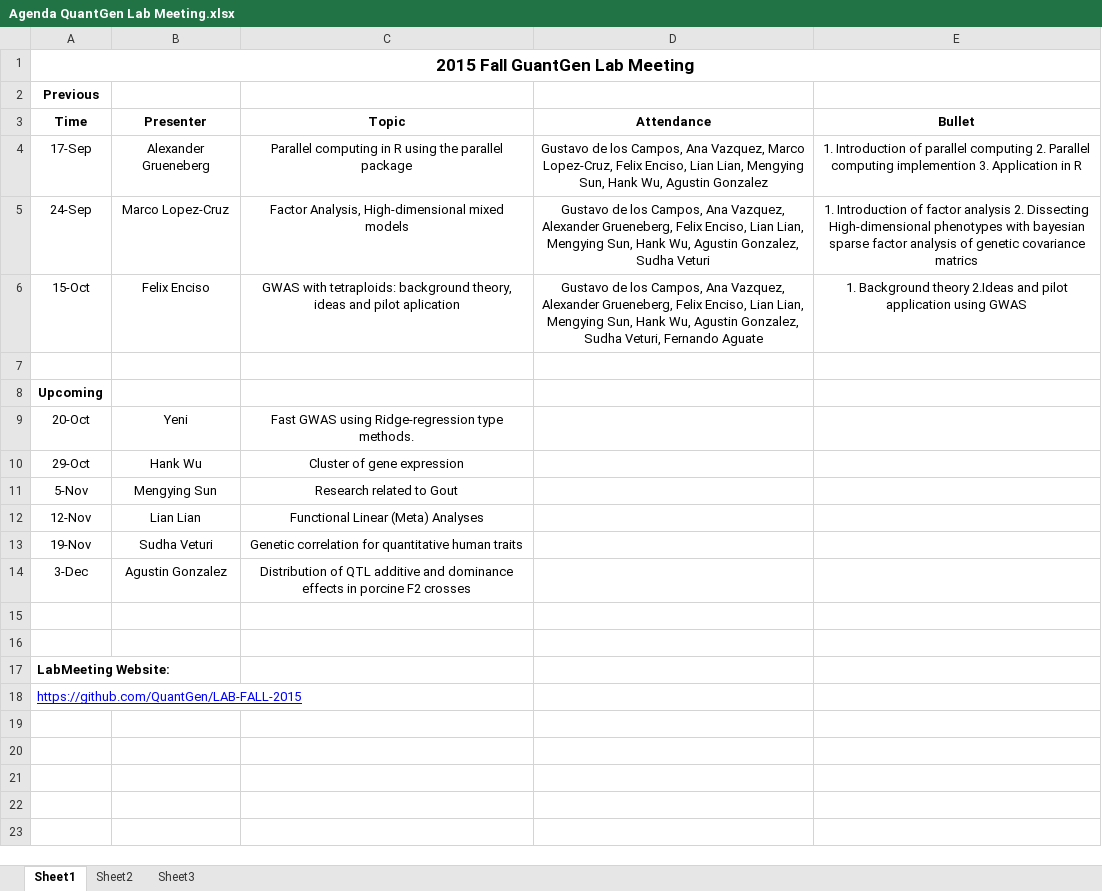
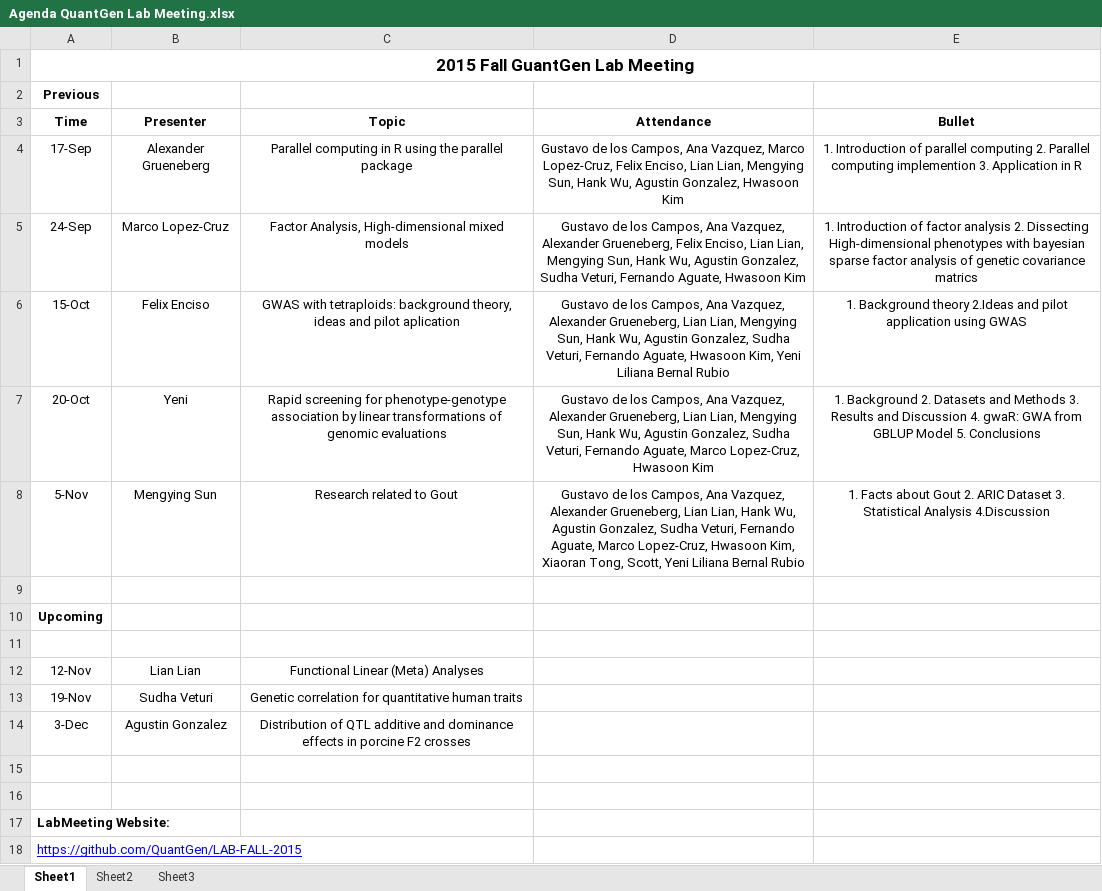
Before and after one commit to QuantGen/LAB-FALL-2015, an Excel workbook: Agenda QuantGen Lab Meeting.xlsx, sheet Sheet1, drawn as a sheet; values as stored, in another font and other column widths than the file's, no borders; removed rows and columns are numbered as before the commit, all else as after; the diff names each change by its address in the sheet, - before the commit and + after, or states it on an @@ line.

Commit message:
Agenda

```diff
--- a/Agenda QuantGen Lab Meeting.xlsx (sheet Sheet1)
+++ b/Agenda QuantGen Lab Meeting.xlsx (sheet Sheet1)
-D4 (Attendance): …Wu, Agustin Gonzalez
+D4 (Attendance): …Wu, Agustin Gonzalez, Hwasoon Kim
-D5 (Attendance): …Gonzalez, Sudha Veturi
+D5 (Attendance): …Gonzalez, Sudha Veturi, Fernando Aguate, Hwasoon Kim
-D6 (Attendance): …Alexander Grueneberg, Felix Enciso, Lian Lian, Mengying Sun, Hank Wu, Agustin Gonzalez, Sudha Veturi, Fernando Aguate
+D6 (Attendance): …Alexander Grueneberg, Lian Lian, Mengying Sun, Hank Wu, Agustin Gonzalez, Sudha Veturi, Fernando Aguate, Hwasoon Kim, Yeni Liliana Bernal Rubio
+row 7: 20-Oct | Yeni | Rapid screening for phenotype-genotype association by linear transformations of genomic evaluations | Gustavo de los Campos, Ana Vazquez, Alexander Grueneberg, Lian Lian, Mengying Sun, Hank Wu, Agustin Gonzalez, Sudha Veturi, Fernando Aguate, Marco Lopez-Cruz, Hwasoon Kim | 1. Background 2. Datasets and Methods 3. Results and Discussion 4. gwaR: GWA from GBLUP Model 5. Conclusions
+row 8: 5-Nov | Mengying Sun | Research related to Gout | Gustavo de los Campos, Ana Vazquez, Alexander Grueneberg, Lian Lian, Hank Wu, Agustin Gonzalez, Sudha Veturi, Fernando Aguate, Marco Lopez-Cruz, Hwasoon Kim, Xiaoran Tong, Scott, Yeni Liliana Bernal Rubio | 1. Facts about Gout 2. ARIC Dataset 3. Statistical Analysis 4.Discussion
-row 11: 20-Oct | Yeni | Fast GWAS using Ridge-regression type methods.
+row 11: (empty)
-row 10: 29-Oct | Hank Wu | Cluster of gene expression
-row 11: 5-Nov | Mengying Sun | Research related to Gout
```
